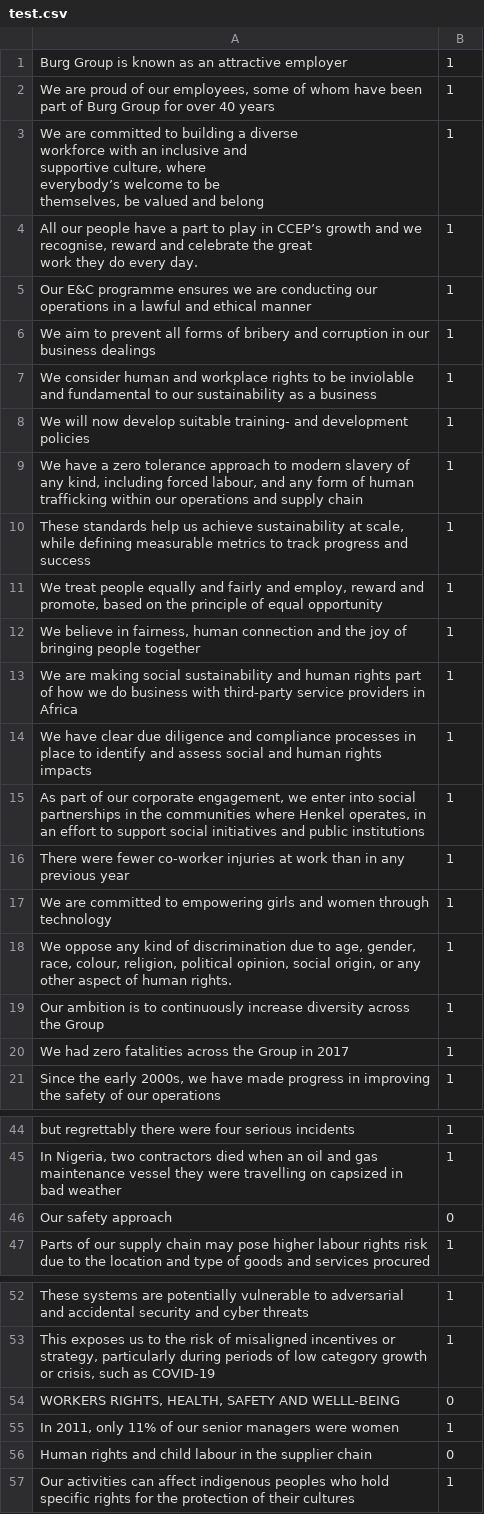
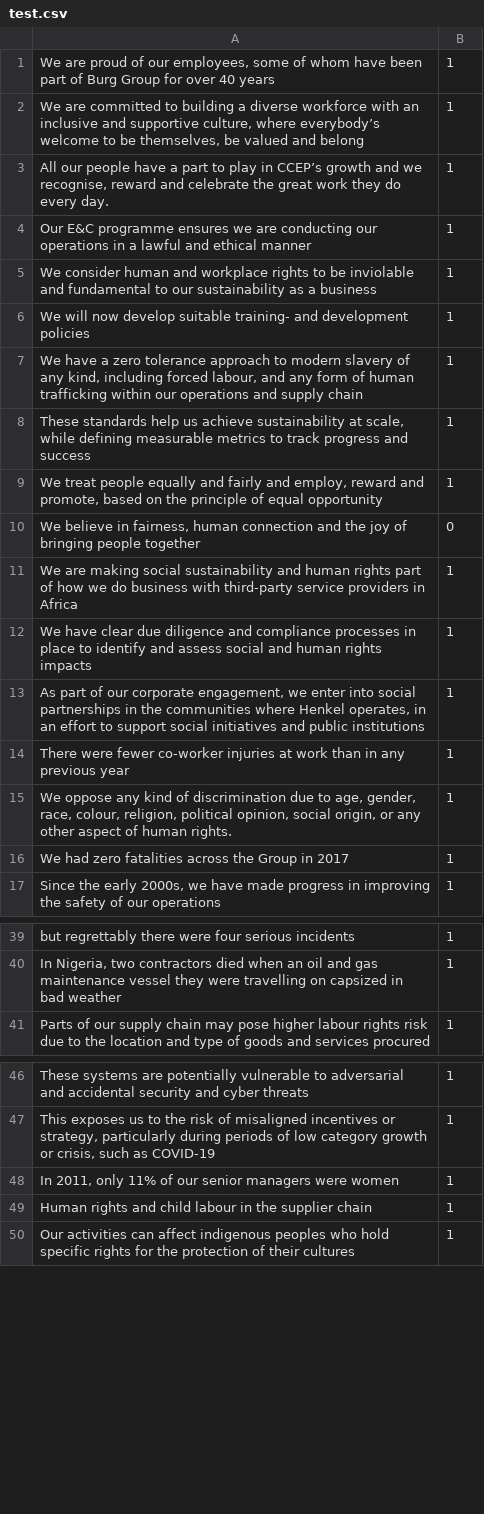
Before and after one commit to benjaminrike1/social_score, a CSV file: data/test.csv, drawn as a sheet; only a part is shown, gaps mark what is left out; the diff covers the shown part only.

Commit message:
data updates

```diff
--- a/data/test.csv
+++ b/data/test.csv
@@ -1,12 +1,5 @@
-Burg Group is known as an attractive employer,1
 "We are proud of our employees, some of whom have been part of Burg Group for over 40 years",1
-"We are committed to building a diverse
-workforce with an inclusive and
-supportive culture, where
-everybody’s welcome to be
-themselves, be valued and belong",1
-"All our people have a part to play in CCEP’s growth and we recognise, reward and celebrate the great
-work they do every day. ",1
+"We are committed to building a diverse workforce with an inclusive and supportive culture, where everybody’s welcome to be themselves, be valued and belong",1
+"All our people have a part to play in CCEP’s growth and we recognise, reward and celebrate the great work they do every day. ",1
 Our E&C programme ensures we are conducting our operations in a lawful and ethical manner,1
-We aim to prevent all forms of bribery and corruption in our business dealings,1
 We consider human and workplace rights to be inviolable and fundamental to our sustainability as a business,1
@@ -16,3 +9,3 @@ We will now develop suitable training- and development policies,1
 "We treat people equally and fairly and employ, reward and promote, based on the principle of equal opportunity",1
-"We believe in fairness, human connection and the joy of bringing people together",1
+"We believe in fairness, human connection and the joy of bringing people together",0
 We are making social sustainability and human rights part of how we do business with third-party service providers in Africa,1
@@ -21,5 +14,3 @@ We have clear due diligence and compliance processes in place to identify and as
 There were fewer co-worker injuries at work than in any previous year,1
-We are committed to empowering girls and women through technology,1
 "We oppose any kind of discrimination due to age, gender, race, colour, religion, political opinion, social origin, or any other aspect of human rights. ",1
-Our ambition is to continuously increase diversity across the Group,1
 We had zero fatalities across the Group in 2017,1
@@ -51,3 +40,2 @@ but regrettably there were four serious incidents,1
 "In Nigeria, two contractors died when an oil and gas maintenance vessel they were travelling on capsized in bad weather",1
-Our safety approach,0
 Parts of our supply chain may pose higher labour rights risk due to the location and type of goods and services procured,1
@@ -59,5 +47,4 @@ These systems are potentially vulnerable to adversarial and accidental security
 "This exposes us to the risk of misaligned incentives or strategy, particularly during periods of low category growth or crisis, such as COVID-19",1
-"WORKERS RIGHTS, HEALTH, SAFETY AND WELLL-BEING ",0
 "In 2011, only 11% of our senior managers were women",1
-Human rights and child labour in the supplier chain,0
+Human rights and child labour in the supplier chain,1
 Our activities can affect indigenous peoples who hold specific rights for the protection of their cultures,1
```
Also changed, not shown: 1 removed row and 3 edited cells elsewhere in this file, 1 other file.
